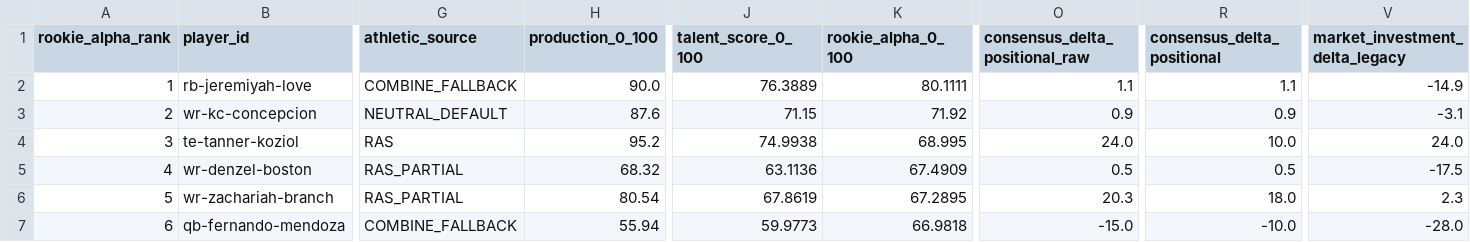
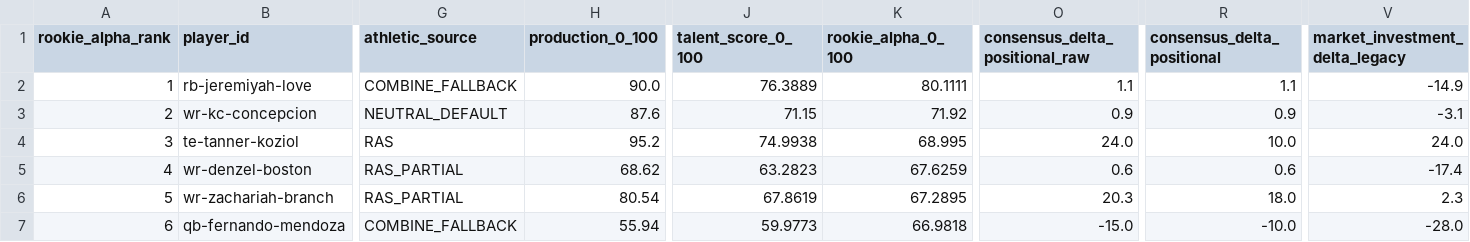
Before and after one commit to Prometheus-Frameworks/TIBER-Rookies, a CSV file: exports/promoted/rookie-alpha/2026_rookie_alpha_predraft_v0.csv, drawn as a sheet; only a part is shown, gaps mark what is left out; the diff names each change by its address in the sheet, - before the commit and + after, or states it on an @@ line.

```diff
--- a/exports/promoted/rookie-alpha/2026_rookie_alpha_predraft_v0.csv
+++ b/exports/promoted/rookie-alpha/2026_rookie_alpha_predraft_v0.csv
-H5 (production_0_100): 68.32
+H5 (production_0_100): 68.62
-J5 (talent_score_0_100): 63.1136
+J5 (talent_score_0_100): 63.2823
-K5 (rookie_alpha_0_100): 67.4909
+K5 (rookie_alpha_0_100): 67.6259
-O5 (consensus_delta_positional_raw): 0.5
+O5 (consensus_delta_positional_raw): 0.6
-R5 (consensus_delta_positional): 0.5
+R5 (consensus_delta_positional): 0.6
-V5 (market_investment_delta_legacy): -17.5
+V5 (market_investment_delta_legacy): -17.4
```
Also changed, not shown: 4 other files.
